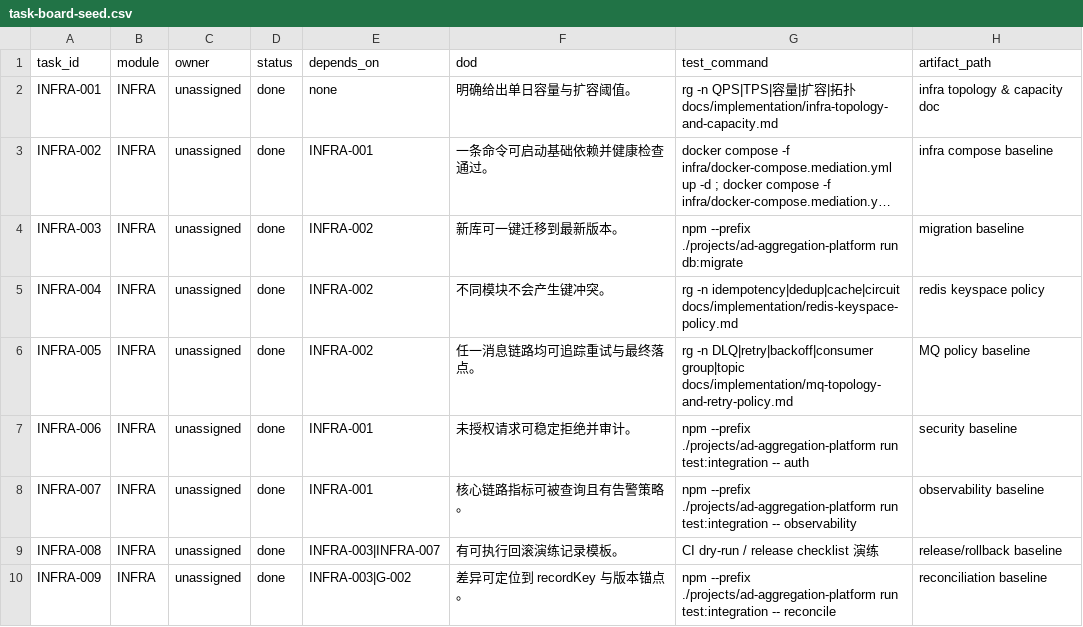
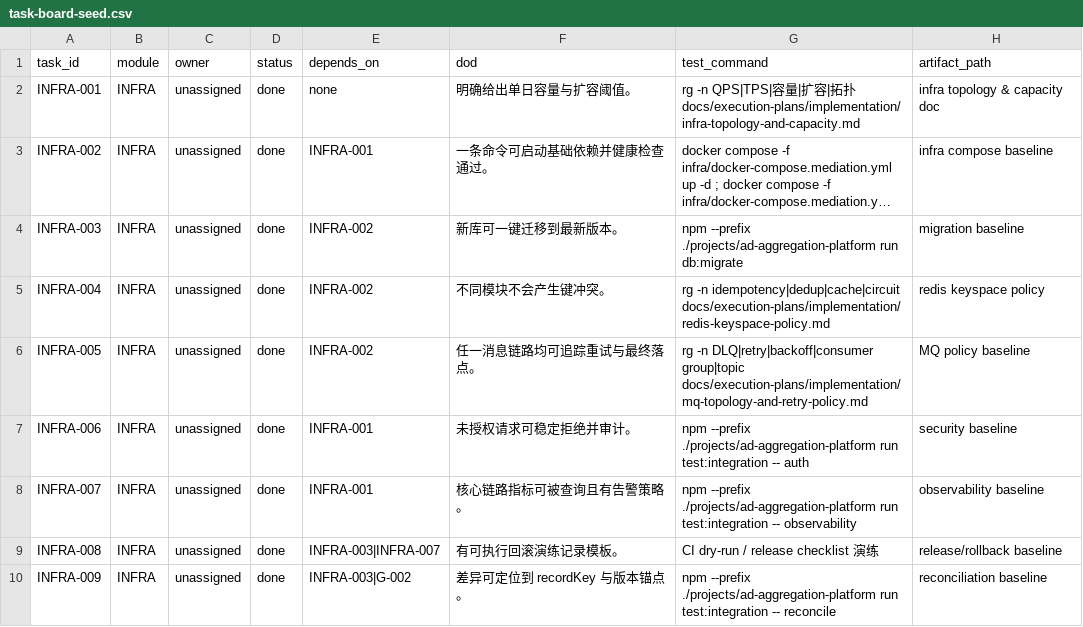
Before and after one commit to Noahmlng/tappy-ai, a CSV file: docs/execution-plans/implementation/task-board-seed.csv (was docs/implementation/task-board-seed.csv), drawn as a sheet; only a part is shown; long unchanged cells end in …; the diff covers the shown part only; the diff names each change by its address in the sheet, - before the commit and + after, or states it on an @@ line.

```diff
--- a/docs/implementation/task-board-seed.csv
+++ b/docs/execution-plans/implementation/task-board-seed.csv
-G2 (test_command): …扑 docs/implementation/infra-topology-and-capacity.md
+G2 (test_command): …扑 docs/execution-plans/implementation/infra-topology-and-capacity.md
-G5 (test_command): …-n idempotency|dedup|cache|circuit docs/implementation/redis-keyspace-policy.md
+G5 (test_command): …-n idempotency|dedup|cache|circuit docs/execution-plans/implementation/redis-keyspace-policy.md
-G6 (test_command): …DLQ|retry|backoff|consumer group|topic docs/implementation/mq-topology-and-retry-policy.md
+G6 (test_command): …DLQ|retry|backoff|consumer group|topic docs/execution-plans/implementation/mq-topology-and-retry-policy.md
```
Also changed, not shown: 6 edited cells elsewhere in this file, 52 other files.
